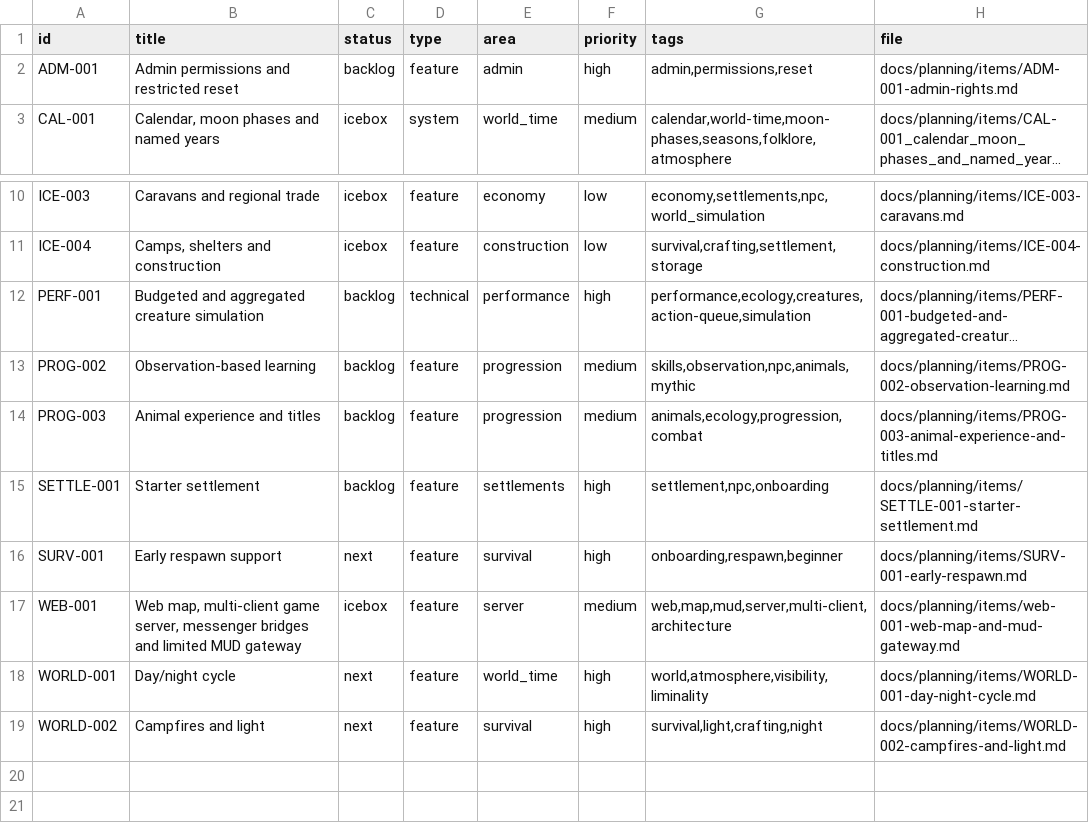
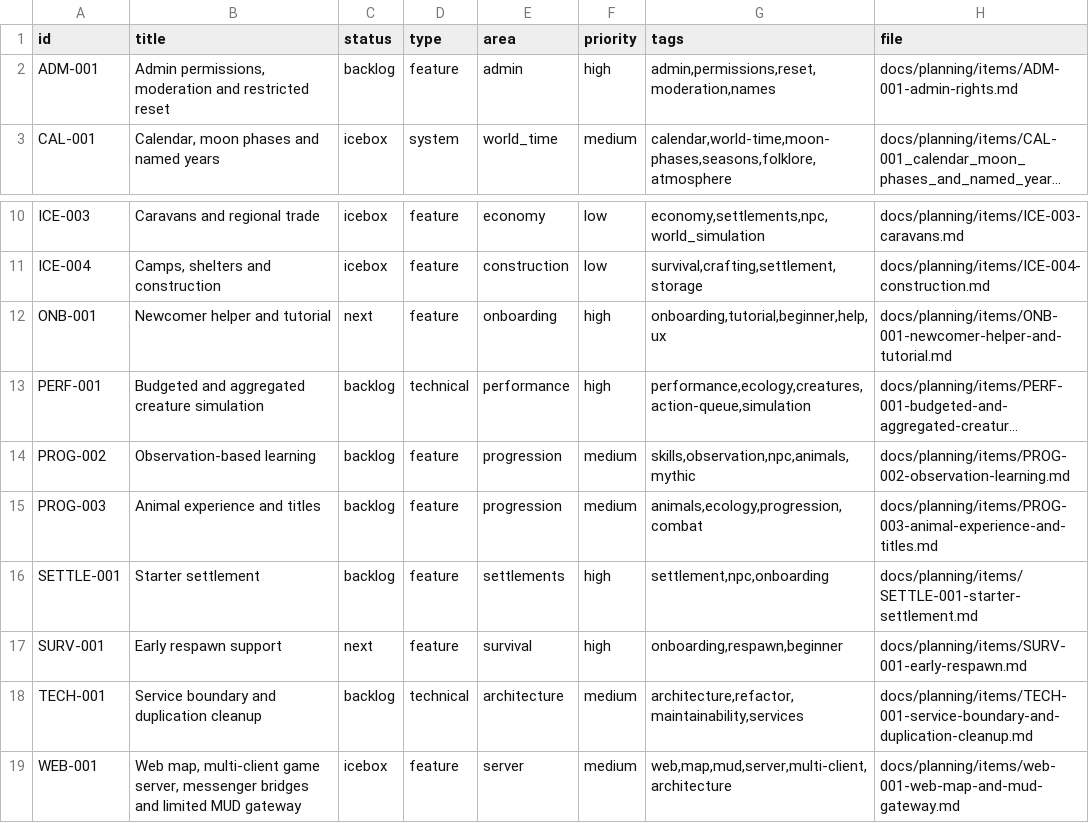
Before and after one commit to q587p/chornolis-marches, a CSV file: docs/planning/exports/issues.csv, drawn as a sheet; only a part is shown, gaps mark what is left out; the shorter side is filled out with more unchanged rows; long unchanged cells end in …; the diff names each change by its address in the sheet, - before the commit and + after, or states it on an @@ line.

Commit message:
Ecology pressure, track details and admin polish

```diff
--- a/docs/planning/exports/issues.csv
+++ b/docs/planning/exports/issues.csv
-B2 (title): Admin permissions and restricted reset
+B2 (title): Admin permissions, moderation and restricted reset
-G2 (tags): admin,permissions,reset
+G2 (tags): admin,permissions,reset,moderation,names
+row 12: ONB-001 | Newcomer helper and tutorial | next | feature | onboarding | high | onboarding,tutorial,beginner,help,ux | docs/planning/items/ONB-001-newcomer-helper-and-tutorial.md
+row 18: TECH-001 | Service boundary and duplication cleanup | backlog | technical | architecture | medium | architecture,refactor,maintainability,services | docs/planning/items/TECH-001-service-boundary-and-duplication-cleanup.md
```
Also changed, not shown: 41 other files.
